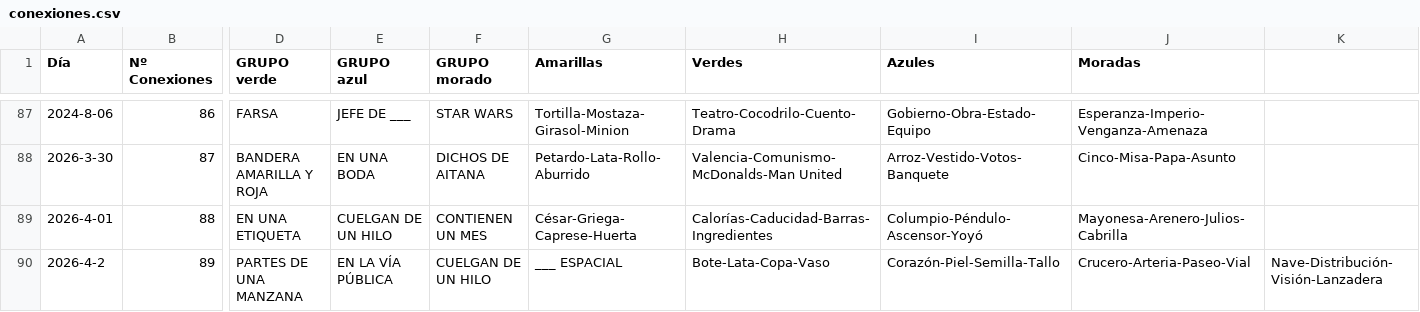
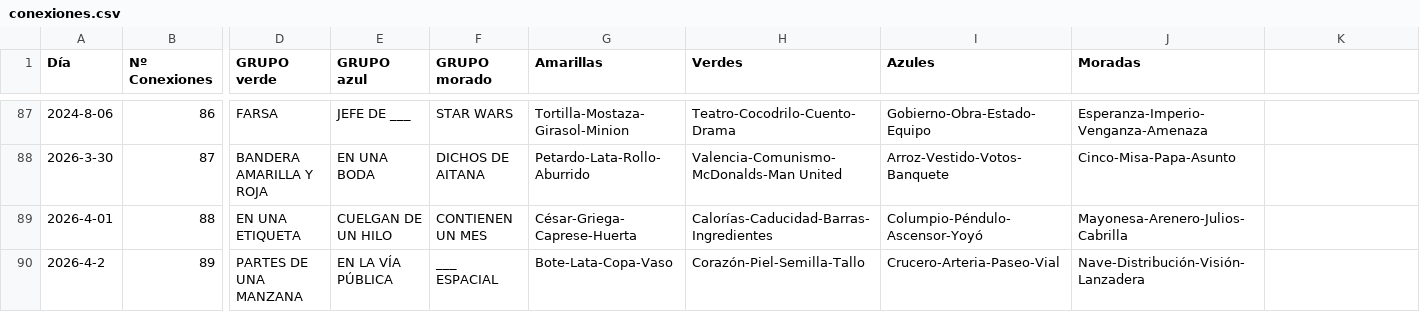
Before and after one commit to Pedrobf99/Conexiones, a CSV file: conexiones.csv, drawn as a sheet; only a part is shown, gaps mark what is left out; the diff names each change by its address in the sheet, - before the commit and + after, or states it on an @@ line.

Commit message:
Update conexiones.csv

```diff
--- a/conexiones.csv
+++ b/conexiones.csv
-F90 (GRUPO morado): CUELGAN DE UN HILO
+F90 (GRUPO morado): ___ ESPACIAL
-G90 (Amarillas): ___ ESPACIAL
+G90 (Amarillas): Bote-Lata-Copa-Vaso
-H90 (Verdes): Bote-Lata-Copa-Vaso
+H90 (Verdes): Corazón-Piel-Semilla-Tallo
-I90 (Azules): Corazón-Piel-Semilla-Tallo
+I90 (Azules): Crucero-Arteria-Paseo-Vial
-J90 (Moradas): Crucero-Arteria-Paseo-Vial
+J90 (Moradas): Nave-Distribución-Visión-Lanzadera
-K90: Nave-Distribución-Visión-Lanzadera
+K90: (empty)
```
